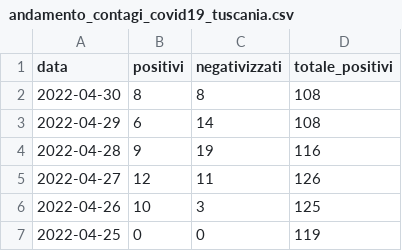
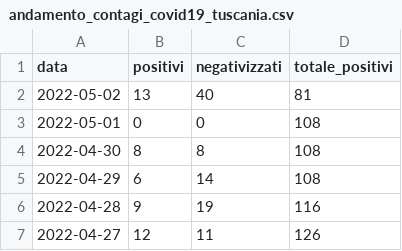
Before and after one commit to emanuele-tufarini-2/Covid19, a CSV file: andamento_contagi_covid19_tuscania.csv, drawn as a sheet; only a part is shown; the shorter side is filled out with more unchanged rows.

Commit message:
Update andamento_contagi_covid19_tuscania.csv

```diff
--- a/andamento_contagi_covid19_tuscania.csv
+++ b/andamento_contagi_covid19_tuscania.csv
@@ -1,2 +1,4 @@
 data,positivi,negativizzati,totale_positivi
+2022-05-02,13,40,81
+2022-05-01,0,0,108
 2022-04-30,8,8,108
```
